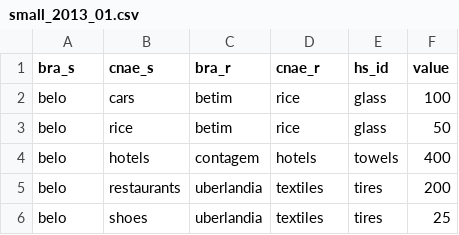
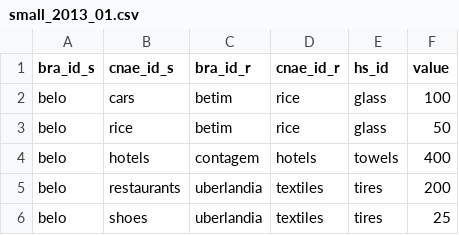
Before and after one commit to DataViva/dataviva-scripts, a CSV file: scripts/ei/blacklist_logic/rule1/small_2013_01.csv, drawn as a sheet.

Commit message:
updates for toy example

```diff
--- a/scripts/ei/blacklist_logic/rule1/small_2013_01.csv
+++ b/scripts/ei/blacklist_logic/rule1/small_2013_01.csv
@@ -1,2 +1,2 @@
-bra_s;cnae_s;bra_r;cnae_r;hs_id;value
+bra_id_s;cnae_id_s;bra_id_r;cnae_id_r;hs_id;value
 belo;cars;betim;rice;glass;100
```
